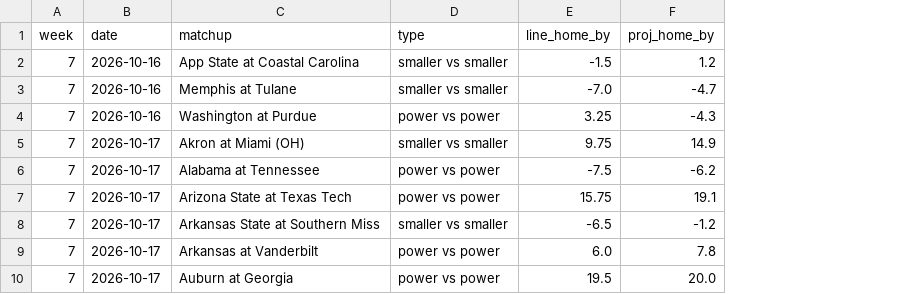
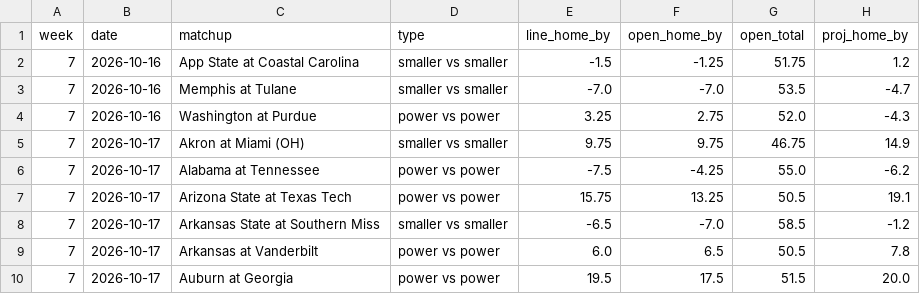
Before and after one commit to zgriesser-hue/NFL-unit-board, a CSV file: boards/cfb_board_latest.csv, drawn as a sheet; only a part is shown; the diff names each change by its address in the sheet, - before the commit and + after, or states it on an @@ line.

```diff
--- a/boards/cfb_board_latest.csv
+++ b/boards/cfb_board_latest.csv
+column F (open_home_by), rows 2-10: -1.25 | -7.0 | 2.75 | 9.75 | -4.25 | 13.25 | -7.0 | 6.5 | 17.5
+column G (open_total), rows 2-10: 51.75 | 53.5 | 52.0 | 46.75 | 55.0 | 50.5 | 58.5 | 50.5 | 51.5
```
Also changed, not shown: 5 other files.
